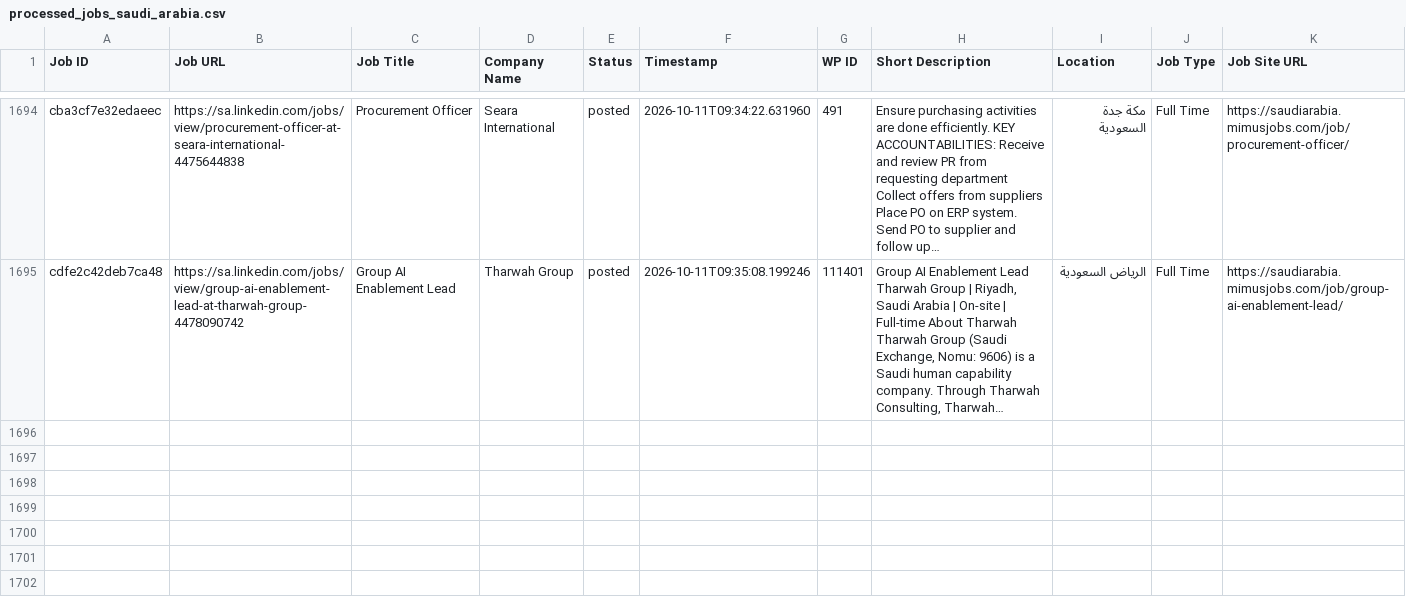
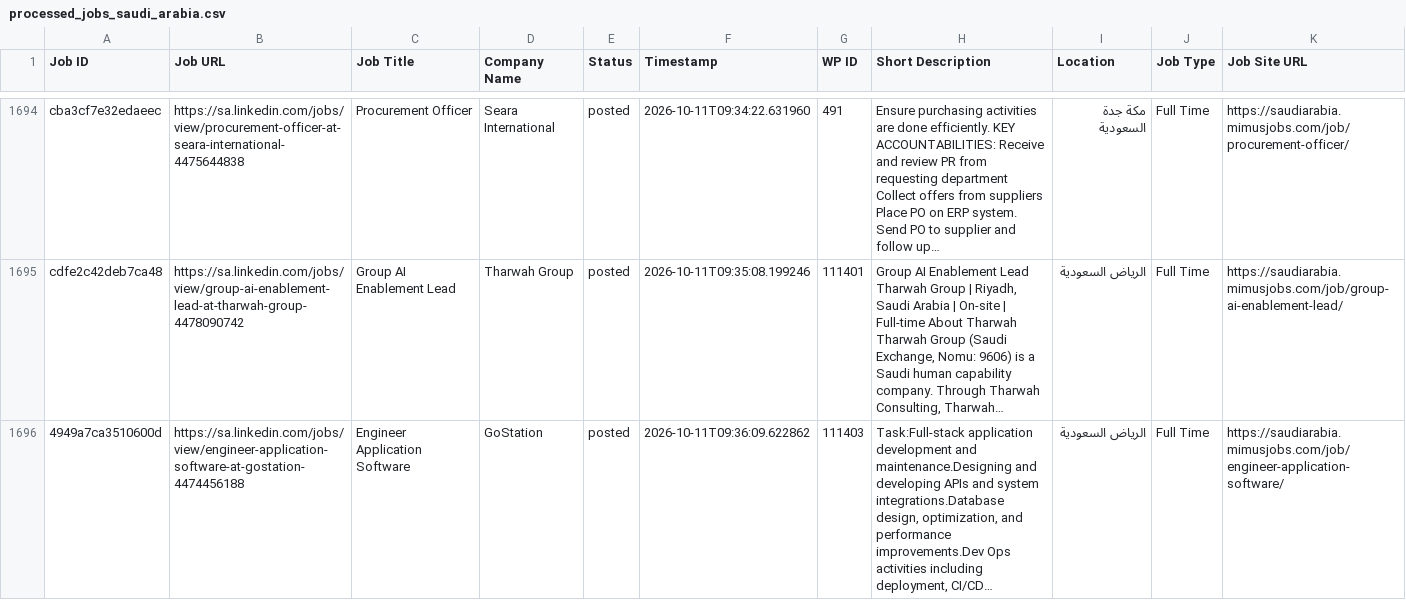
Before and after one commit to projectfetcher/salinkedin, a CSV file: processed_jobs_saudi_arabia.csv, drawn as a sheet; only a part is shown, gaps mark what is left out; the diff names each change by its address in the sheet, - before the commit and + after, or states it on an @@ line.

```diff
--- a/processed_jobs_saudi_arabia.csv
+++ b/processed_jobs_saudi_arabia.csv
+row 1696: 4949a7ca3510600d | https://sa.linkedin.com/jobs/view/engineer-application-software-at-gostation-4474456188 | Engineer Application Software | GoStation | posted | 2026-10-11T09:36:09.622862 | 111403 | Task:Full-stack application development and maintenance.Designing and developing APIs and system integrations.Database design, optimization, and performance improvements.Dev Ops activities including deployment, CI/CD… | الرياض السعودية | Full Time | https://saudiarabia.mimusjobs.com/job/engineer-application-software/
```
